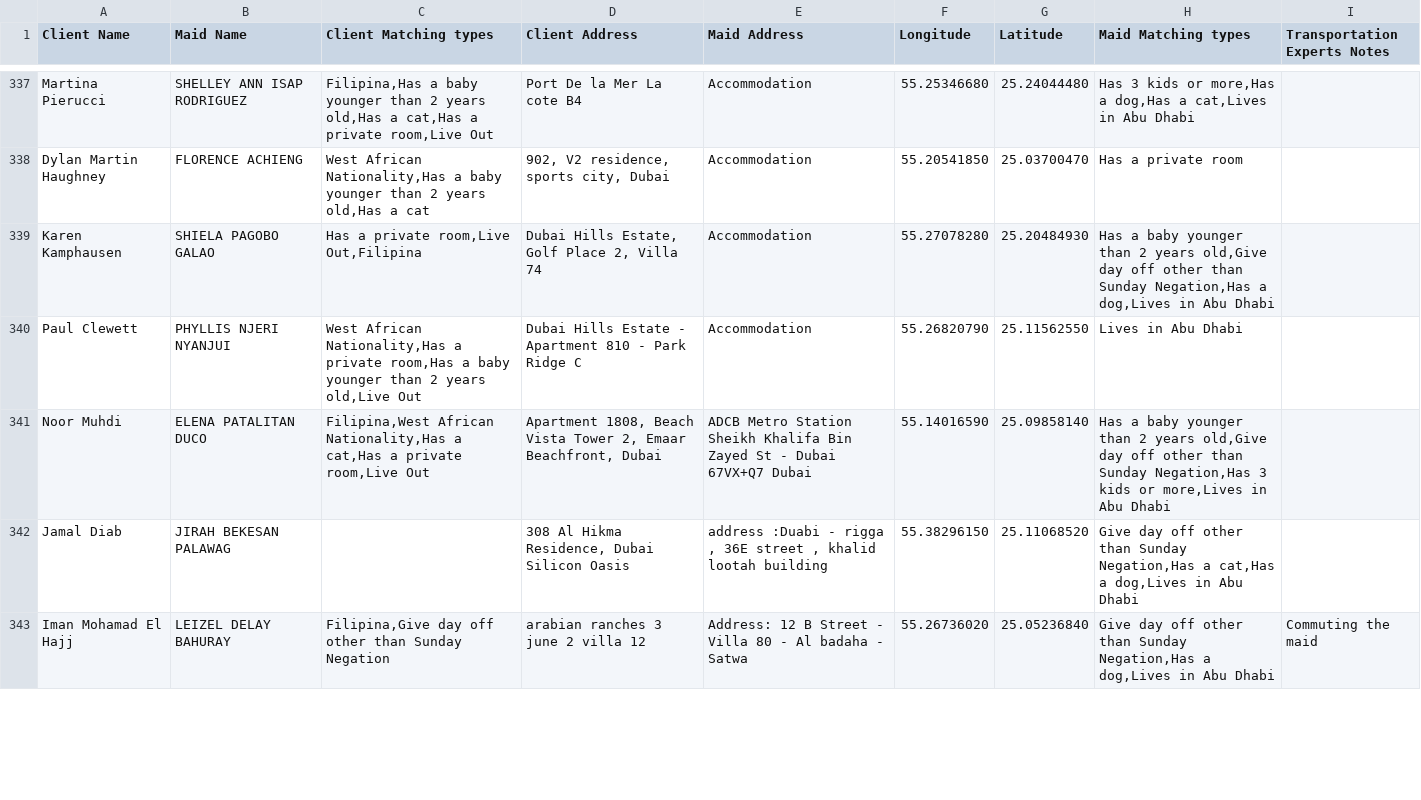
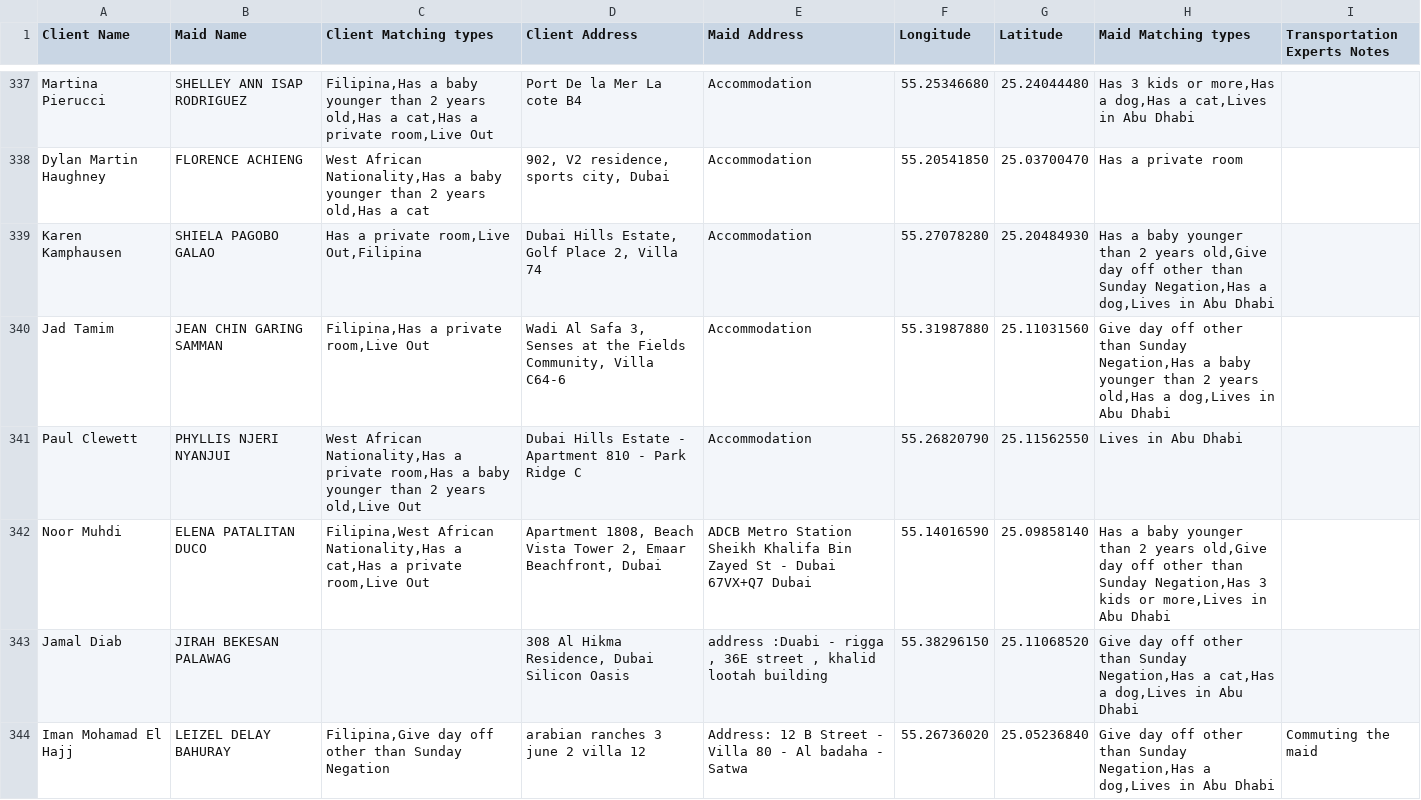
Before and after one commit to charbelchdid/map, a CSV file: ActiveClients.csv, drawn as a sheet; only a part is shown, gaps mark what is left out; the diff covers the shown part only; the diff names each change by its address in the sheet, - before the commit and + after, or states it on an @@ line.

Commit message:
Update Live-out Clients Tracking   AVAILABLE CSV on 2025-11-10T09:29:51.903Z

```diff
--- a/ActiveClients.csv
+++ b/ActiveClients.csv
+row 340: Jad Tamim | JEAN CHIN GARING SAMMAN | Filipina,Has a private room,Live Out | Wadi Al Safa 3, Senses at the Fields Community, Villa C64-6 | Accommodation | 55.31987880 | 25.11031560 | Give day off other than Sunday Negation,Has a baby younger than 2 years old,Has a dog,Lives in Abu Dhabi
```
Also changed, not shown: 6 edited cells elsewhere in this file.
